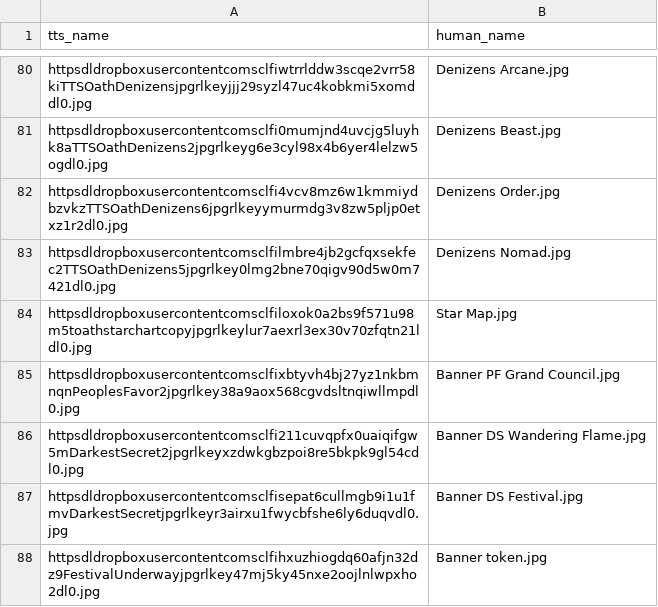
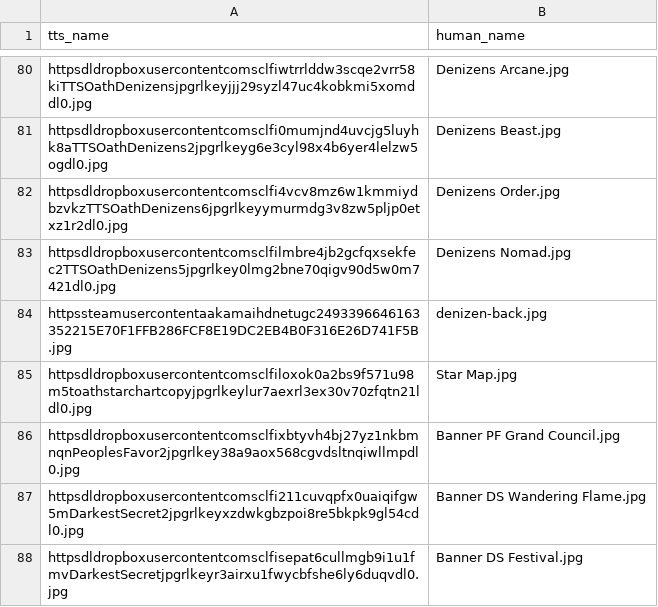
Before and after one commit to dcmorse/oath-new-foundations-print-n-play, a CSV file: names.csv, drawn as a sheet; only a part is shown, gaps mark what is left out; the shorter side is filled out with more unchanged rows.

Commit message:
add denizen-backs.pdf

```diff
--- a/names.csv
+++ b/names.csv
@@ -83,2 +83,3 @@ httpsdldropboxusercontentcomsclfi4vcv8mz6w1kmmiydbzvkzTTSOathDenizens6jpgrlkeyym
 httpsdldropboxusercontentcomsclfilmbre4jb2gcfqxsekfec2TTSOathDenizens5jpgrlkey0lmg2bne70qigv90d5w0m7421dl0.jpg,Denizens Nomad.jpg
+httpssteamusercontentaakamaihdnetugc2493396646163352215E70F1FFB286FCF8E19DC2EB4B0F316E26D741F5B.jpg,denizen-back.jpg
 httpsdldropboxusercontentcomsclfiloxok0a2bs9f571u98m5toathstarchartcopyjpgrlkeylur7aexrl3ex30v70zfqtn21ldl0.jpg,Star Map.jpg
```
Also changed, not shown: 1 other file.
